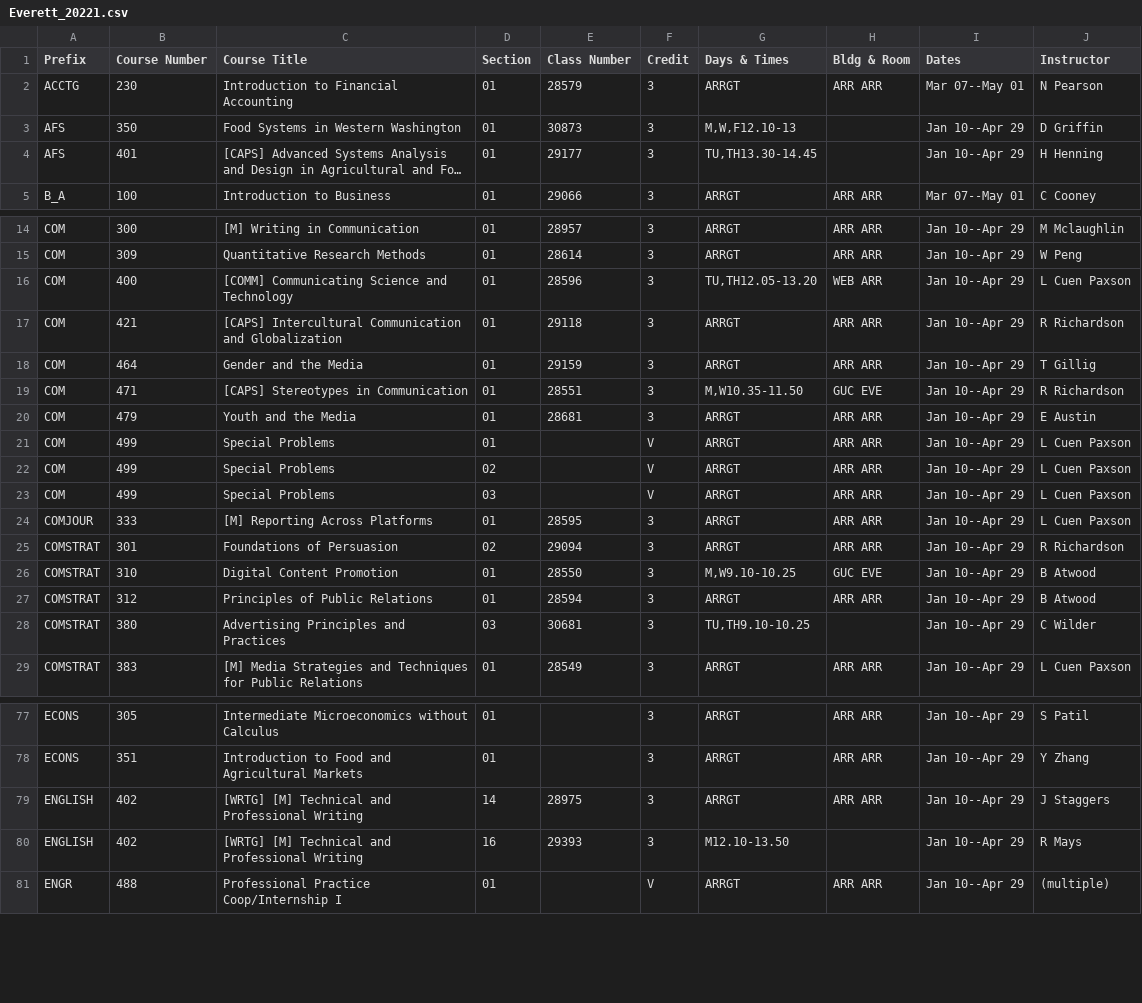
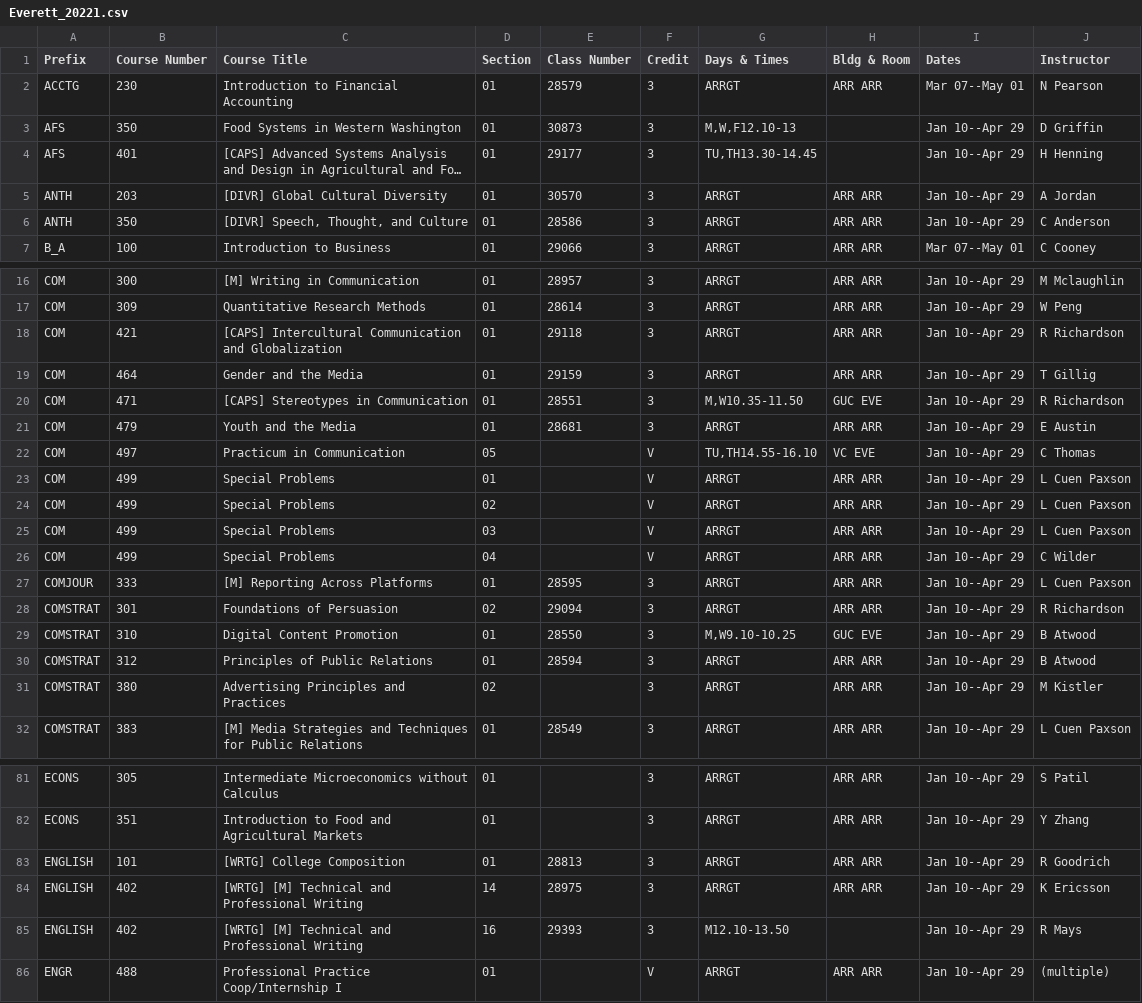
Before and after one commit to shinyamagami/WSU_courses, a CSV file: outputs/Everett_20221.csv, drawn as a sheet; only a part is shown, gaps mark what is left out; long unchanged cells end in …; removed rows and columns are numbered as before the commit, all else as after; the diff covers the shown part only; the diff names each change by its address in the sheet, - before the commit and + after, or states it on an @@ line.

```diff
--- a/outputs/Everett_20221.csv
+++ b/outputs/Everett_20221.csv
+row 5: ANTH | 203 | [DIVR] Global Cultural Diversity | 01 | 30570 | 3 | ARRGT | ARR ARR | Jan 10--Apr 29 | A Jordan
+row 6: ANTH | 350 | [DIVR] Speech, Thought, and Culture | 01 | 28586 | 3 | ARRGT | ARR ARR | Jan 10--Apr 29 | C Anderson
-row 16: COM | 400 | [COMM] Communicating Science and Technology | 01 | 28596 | 3 | TU,TH12.05-13.20 | WEB ARR | Jan 10--Apr 29 | L Cuen Paxson
+row 22: COM | 497 | Practicum in Communication | 05 |  | V | TU,TH14.55-16.10 | VC EVE | Jan 10--Apr 29 | C Thomas
+row 26: COM | 499 | Special Problems | 04 |  | V | ARRGT | ARR ARR | Jan 10--Apr 29 | C Wilder
-D31 (Section): 03
+D31 (Section): 02
-E31 (Class Number): 30681
+E31 (Class Number): (empty)
-G31 (Days & Times): TU,TH9.10-10.25
+G31 (Days & Times): ARRGT
-H31 (Bldg & Room): (empty)
+H31 (Bldg & Room): ARR ARR
-J31 (Instructor): C Wilder
+J31 (Instructor): M Kistler
+row 83: ENGLISH | 101 | [WRTG] College Composition | 01 | 28813 | 3 | ARRGT | ARR ARR | Jan 10--Apr 29 | R Goodrich
-J84 (Instructor): J Staggers
+J84 (Instructor): K Ericsson
```
Also changed, not shown: 2 added rows, 1 removed row and 6 edited cells elsewhere in this file, outputs/DDP_20221.csv, outputs/Pullman_20221.csv, 7 other files.
